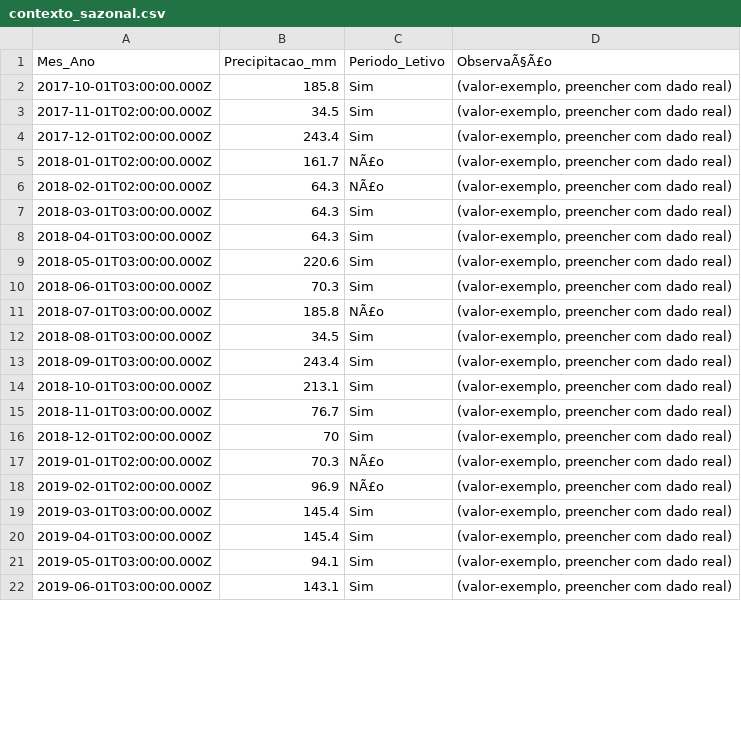
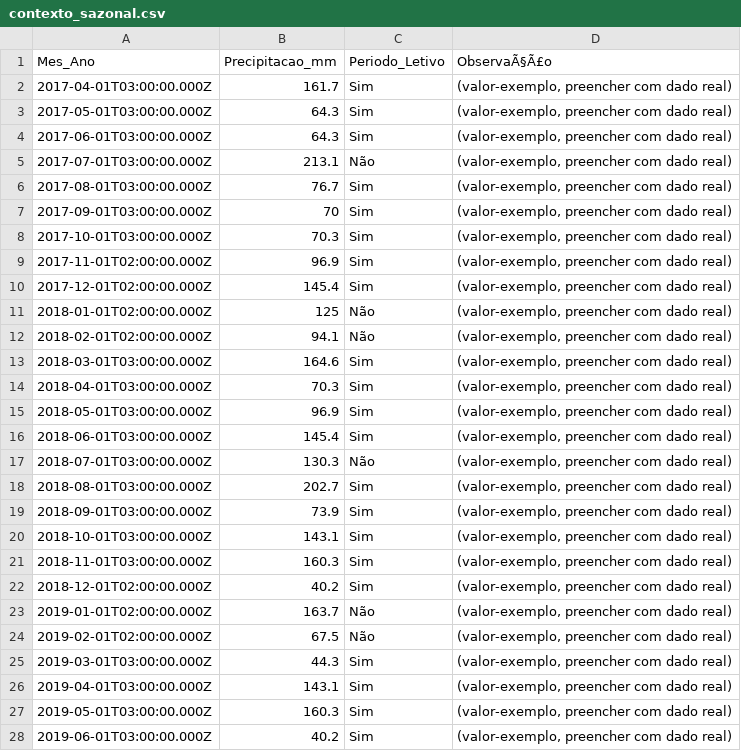
Before and after one commit to adinailson88/malha-previsao-custos, a CSV file: dados_csv/contexto_sazonal.csv, drawn as a sheet; only a part is shown; the diff covers the shown part only.

```diff
--- a/dados_csv/contexto_sazonal.csv
+++ b/dados_csv/contexto_sazonal.csv
@@ -1,22 +1,28 @@
 Mes_Ano,Precipitacao_mm,Periodo_Letivo,ObservaÃ§Ã£o
-2017-10-01T03:00:00.000Z,185.8,Sim,"(valor-exemplo, preencher com dado real)"
-2017-11-01T02:00:00.000Z,34.5,Sim,"(valor-exemplo, preencher com dado real)"
-2017-12-01T02:00:00.000Z,243.4,Sim,"(valor-exemplo, preencher com dado real)"
-2018-01-01T02:00:00.000Z,161.7,NÃ£o,"(valor-exemplo, preencher com dado real)"
-2018-02-01T02:00:00.000Z,64.3,NÃ£o,"(valor-exemplo, preencher com dado real)"
-2018-03-01T03:00:00.000Z,64.3,Sim,"(valor-exemplo, preencher com dado real)"
-2018-04-01T03:00:00.000Z,64.3,Sim,"(valor-exemplo, preencher com dado real)"
-2018-05-01T03:00:00.000Z,220.6,Sim,"(valor-exemplo, preencher com dado real)"
-2018-06-01T03:00:00.000Z,70.3,Sim,"(valor-exemplo, preencher com dado real)"
-2018-07-01T03:00:00.000Z,185.8,NÃ£o,"(valor-exemplo, preencher com dado real)"
-2018-08-01T03:00:00.000Z,34.5,Sim,"(valor-exemplo, preencher com dado real)"
-2018-09-01T03:00:00.000Z,243.4,Sim,"(valor-exemplo, preencher com dado real)"
-2018-10-01T03:00:00.000Z,213.1,Sim,"(valor-exemplo, preencher com dado real)"
-2018-11-01T03:00:00.000Z,76.7,Sim,"(valor-exemplo, preencher com dado real)"
-2018-12-01T02:00:00.000Z,70,Sim,"(valor-exemplo, preencher com dado real)"
-2019-01-01T02:00:00.000Z,70.3,NÃ£o,"(valor-exemplo, preencher com dado real)"
-2019-02-01T02:00:00.000Z,96.9,NÃ£o,"(valor-exemplo, preencher com dado real)"
-2019-03-01T03:00:00.000Z,145.4,Sim,"(valor-exemplo, preencher com dado real)"
-2019-04-01T03:00:00.000Z,145.4,Sim,"(valor-exemplo, preencher com dado real)"
-2019-05-01T03:00:00.000Z,94.1,Sim,"(valor-exemplo, preencher com dado real)"
-2019-06-01T03:00:00.000Z,143.1,Sim,"(valor-exemplo, preencher com dado real)"
+2017-04-01T03:00:00.000Z,161.7,Sim,"(valor-exemplo, preencher com dado real)"
+2017-05-01T03:00:00.000Z,64.3,Sim,"(valor-exemplo, preencher com dado real)"
+2017-06-01T03:00:00.000Z,64.3,Sim,"(valor-exemplo, preencher com dado real)"
+2017-07-01T03:00:00.000Z,213.1,Não,"(valor-exemplo, preencher com dado real)"
+2017-08-01T03:00:00.000Z,76.7,Sim,"(valor-exemplo, preencher com dado real)"
+2017-09-01T03:00:00.000Z,70,Sim,"(valor-exemplo, preencher com dado real)"
+2017-10-01T03:00:00.000Z,70.3,Sim,"(valor-exemplo, preencher com dado real)"
+2017-11-01T02:00:00.000Z,96.9,Sim,"(valor-exemplo, preencher com dado real)"
+2017-12-01T02:00:00.000Z,145.4,Sim,"(valor-exemplo, preencher com dado real)"
+2018-01-01T02:00:00.000Z,125,Não,"(valor-exemplo, preencher com dado real)"
+2018-02-01T02:00:00.000Z,94.1,Não,"(valor-exemplo, preencher com dado real)"
+2018-03-01T03:00:00.000Z,164.6,Sim,"(valor-exemplo, preencher com dado real)"
+2018-04-01T03:00:00.000Z,70.3,Sim,"(valor-exemplo, preencher com dado real)"
+2018-05-01T03:00:00.000Z,96.9,Sim,"(valor-exemplo, preencher com dado real)"
+2018-06-01T03:00:00.000Z,145.4,Sim,"(valor-exemplo, preencher com dado real)"
+2018-07-01T03:00:00.000Z,130.3,Não,"(valor-exemplo, preencher com dado real)"
+2018-08-01T03:00:00.000Z,202.7,Sim,"(valor-exemplo, preencher com dado real)"
+2018-09-01T03:00:00.000Z,73.9,Sim,"(valor-exemplo, preencher com dado real)"
+2018-10-01T03:00:00.000Z,143.1,Sim,"(valor-exemplo, preencher com dado real)"
+2018-11-01T03:00:00.000Z,160.3,Sim,"(valor-exemplo, preencher com dado real)"
+2018-12-01T02:00:00.000Z,40.2,Sim,"(valor-exemplo, preencher com dado real)"
+2019-01-01T02:00:00.000Z,163.7,Não,"(valor-exemplo, preencher com dado real)"
+2019-02-01T02:00:00.000Z,67.5,Não,"(valor-exemplo, preencher com dado real)"
+2019-03-01T03:00:00.000Z,44.3,Sim,"(valor-exemplo, preencher com dado real)"
+2019-04-01T03:00:00.000Z,143.1,Sim,"(valor-exemplo, preencher com dado real)"
+2019-05-01T03:00:00.000Z,160.3,Sim,"(valor-exemplo, preencher com dado real)"
+2019-06-01T03:00:00.000Z,40.2,Sim,"(valor-exemplo, preencher com dado real)"
```
Also changed, not shown: 110 edited cells elsewhere in this file, dados_csv/previsao_custo_detalhes.csv, dados_csv/previsao_custo_incertezas.csv, 8 other files.
